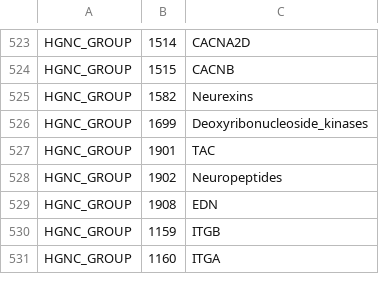
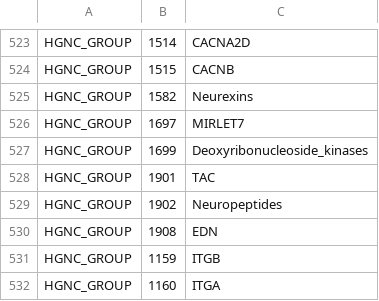
Before and after one commit to johnbachman/famplex, a CSV file: equivalences.csv, drawn as a sheet; only a part is shown, gaps mark what is left out; the diff names each change by its address in the sheet, - before the commit and + after, or states it on an @@ line.

Commit message:
Add equivalence to HGNC gene family
@bgyori there's also an miRBase family identifier, would it be worth including that? Tbh i have no idea where a structured version of the information is. I tried it get it for PyOBO and had no luck

```diff
--- a/equivalences.csv
+++ b/equivalences.csv
+row 526: HGNC_GROUP | 1697 | MIRLET7
```
